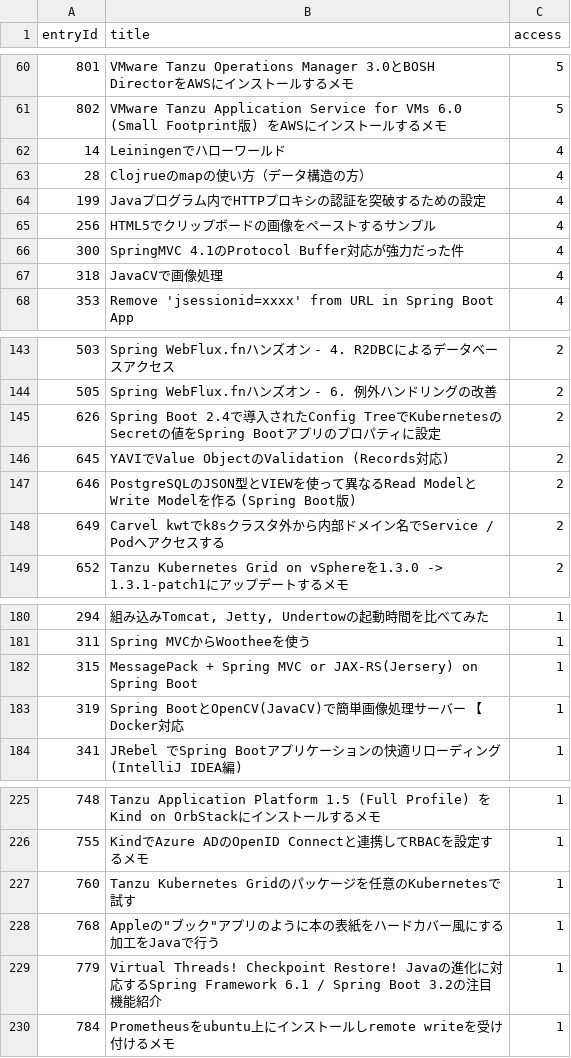
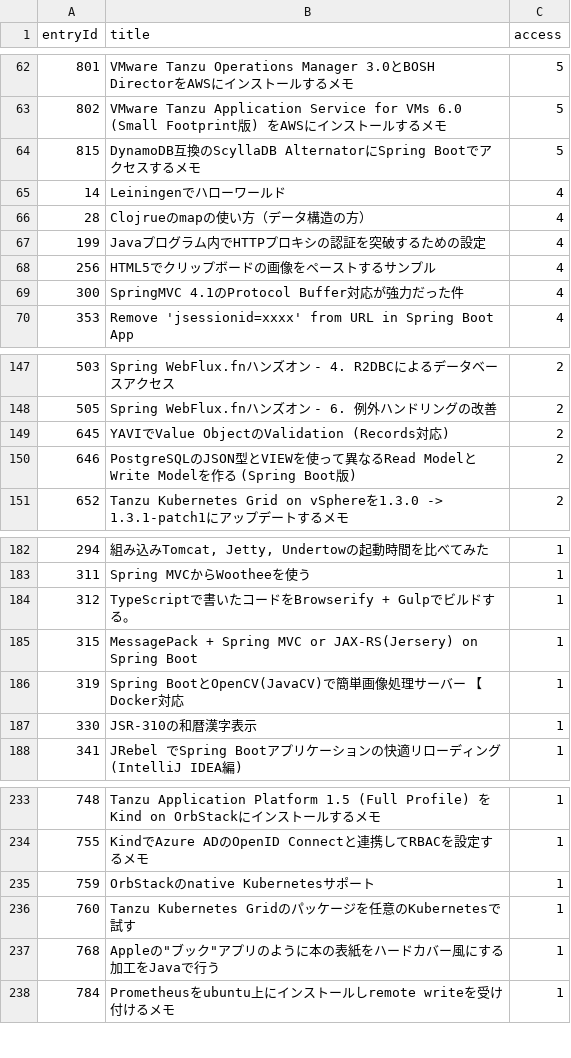
Before and after one commit to categolj/access-report, a CSV file: 2024-09-09_2024-09-15/countersByEntryId.csv, drawn as a sheet; only a part is shown, gaps mark what is left out; the diff covers the shown part only.

```diff
--- a/2024-09-09_2024-09-15/countersByEntryId.csv
+++ b/2024-09-09_2024-09-15/countersByEntryId.csv
@@ -61,2 +63,3 @@ entryId,title,access
 802,VMware Tanzu Application Service for VMs 6.0 (Small Footprint版) をAWSにインストールするメモ,5
+815,DynamoDB互換のScyllaDB AlternatorにSpring Bootでアクセスするメモ,5
 14,Leiningenでハローワールド,4
@@ -66,3 +69,2 @@ entryId,title,access
 300,SpringMVC 4.1のProtocol Buffer対応が強力だった件,4
-318,JavaCVで画像処理,4
 353,Remove 'jsessionid=xxxx' from URL in Spring Boot App,4
@@ -144,6 +148,4 @@ entryId,title,access
 505,Spring WebFlux.fnハンズオン - 6. 例外ハンドリングの改善,2
-626,Spring Boot 2.4で導入されたConfig TreeでKubernetesのSecretの値をSpring Bootアプリのプロパティに設定,2
 645,YAVIでValue ObjectのValidation (Records対応),2
 646,PostgreSQLのJSON型とVIEWを使って異なるRead ModelとWrite Modelを作る (Spring Boot版),2
-649,Carvel kwtでk8sクラスタ外から内部ドメイン名でService / Podへアクセスする,2
 652,Tanzu Kubernetes Grid on vSphereを1.3.0 -> 1.3.1-patch1にアップデートするメモ,2
@@ -181,4 +183,6 @@ entryId,title,access
 311,Spring MVCからWootheeを使う,1
+312,TypeScriptで書いたコードをBrowserify + Gulpでビルドする。,1
 315,MessagePack + Spring MVC or JAX-RS(Jersery) on Spring Boot,1
 319,Spring BootとOpenCV(JavaCV)で簡単画像処理サーバー 【Docker対応,1
+330,JSR-310の和暦漢字表示,1
 341,JRebel でSpring Bootアプリケーションの快適リローディング (IntelliJ IDEA編),1
@@ -226,5 +234,5 @@ entryId,title,access
 755,KindでAzure ADのOpenID Connectと連携してRBACを設定するメモ,1
+759,OrbStackのnative Kubernetesサポート,1
 760,Tanzu Kubernetes Gridのパッケージを任意のKubernetesで試す,1
 768,"Appleの""ブック""アプリのように本の表紙をハードカバー風にする加工をJavaで行う",1
-779,Virtual Threads! Checkpoint Restore! Javaの進化に対応するSpring Framework 6.1 / Spring Boot 3.2の注目機能紹介,1
 784,Prometheusをubuntu上にインストールしremote writeを受け付けるメモ,1
```
Also changed, not shown: 24 added rows, 16 removed rows and 11 edited cells elsewhere in this file.
